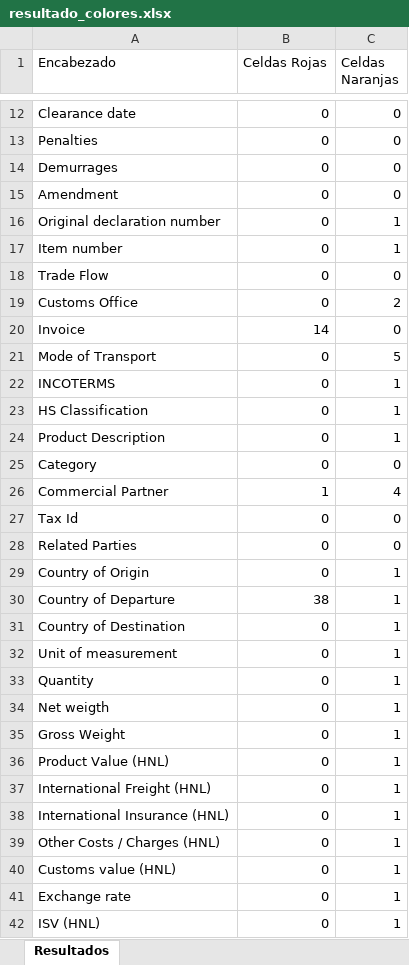
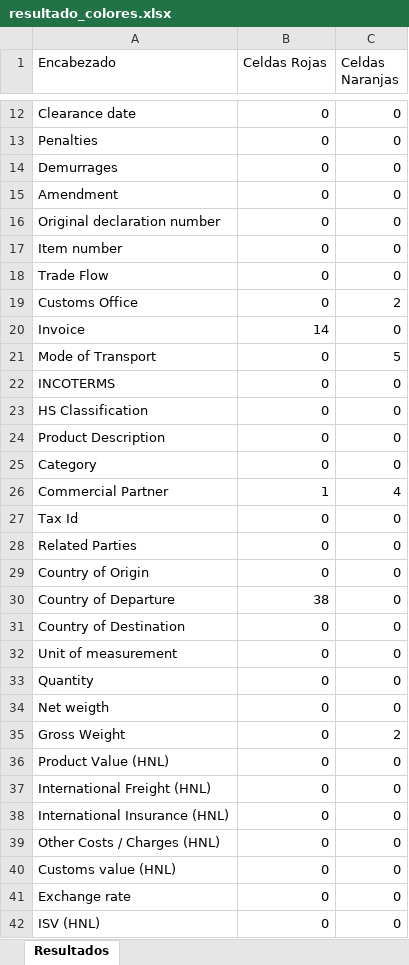
Before and after one commit to SeMejia/Reporte25-CountColor, an Excel workbook: resultado_colores.xlsx, sheet Resultados, drawn as a sheet; only a part is shown, gaps mark what is left out; values as stored, in another font and other column widths than the file's, no borders; the diff covers the shown part only; the diff names each change by its address in the sheet, - before the commit and + after, or states it on an @@ line.

Commit message:
24.10.2024 - ok colores y contar

```diff
--- a/resultado_colores.xlsx (sheet Resultados)
+++ b/resultado_colores.xlsx (sheet Resultados)
-C16:C17 (Celdas Naranjas): 1
+C16:C17 (Celdas Naranjas): 0
-C22:C24 (Celdas Naranjas): 1
+C22:C24 (Celdas Naranjas): 0
-C29:C34 (Celdas Naranjas): 1
+C29:C34 (Celdas Naranjas): 0
-C35 (Celdas Naranjas): 1
+C35 (Celdas Naranjas): 2
-C36:C42 (Celdas Naranjas): 1
+C36:C42 (Celdas Naranjas): 0
```
Also changed, not shown: 10 edited cells elsewhere in this sheet, 4 other files.
